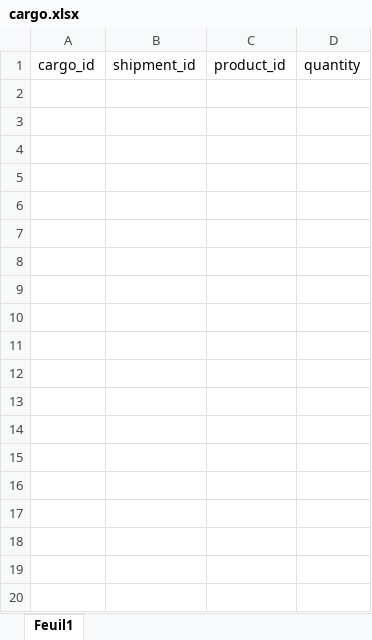
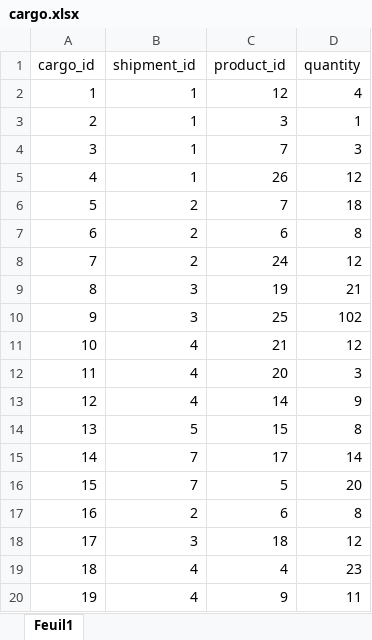
Before and after one commit to Maxime-Jauroyon/Univ-BD6, an Excel workbook: Excel/cargo.xlsx, sheet Feuil1, drawn as a sheet; values as stored, in another font and other column widths than the file's, no borders; the diff names each change by its address in the sheet, - before the commit and + after, or states it on an @@ line.

Commit message:
update cargo.xlsx

```diff
--- a/Excel/cargo.xlsx (sheet Feuil1)
+++ b/Excel/cargo.xlsx (sheet Feuil1)
+row 2: 1 | 1 | 12 | 4
+row 3: 2 | 1 | 3 | 1
+row 4: 3 | 1 | 7 | 3
+row 5: 4 | 1 | 26 | 12
+row 6: 5 | 2 | 7 | 18
+row 7: 6 | 2 | 6 | 8
+row 8: 7 | 2 | 24 | 12
+row 9: 8 | 3 | 19 | 21
+row 10: 9 | 3 | 25 | 102
+row 11: 10 | 4 | 21 | 12
+row 12: 11 | 4 | 20 | 3
+row 13: 12 | 4 | 14 | 9
+row 14: 13 | 5 | 15 | 8
+row 15: 14 | 7 | 17 | 14
+row 16: 15 | 7 | 5 | 20
+row 17: 16 | 2 | 6 | 8
+row 18: 17 | 3 | 18 | 12
+row 19: 18 | 4 | 4 | 23
+row 20: 19 | 4 | 9 | 11
```
